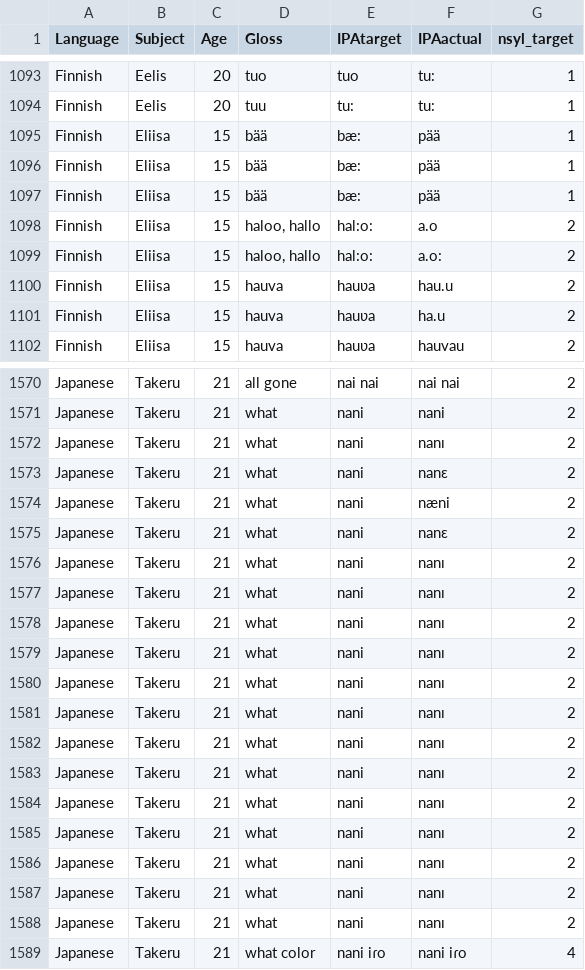
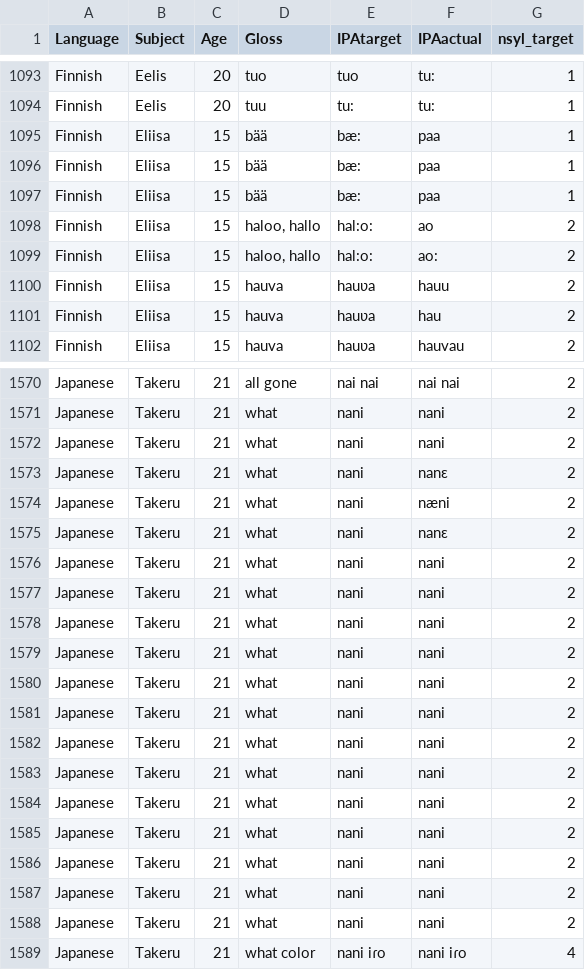
Before and after one commit to cathelaing/Laing_Vihman_Chapter, a CSV file: data_ready.csv, drawn as a sheet; only a part is shown, gaps mark what is left out; the diff covers the shown part only.

```diff
--- a/data_ready.csv
+++ b/data_ready.csv
@@ -1094,9 +1094,9 @@ Finnish,Eelis,20,tuo,tuo,tu:,1
 Finnish,Eelis,20,tuu,tu:,tu:,1
-Finnish,Eliisa,15,bää,bæ:,pää,1
-Finnish,Eliisa,15,bää,bæ:,pää,1
-Finnish,Eliisa,15,bää,bæ:,pää,1
-Finnish,Eliisa,15,"haloo, hallo",hal:o:,a.o,2
-Finnish,Eliisa,15,"haloo, hallo",hal:o:,a.o:,2
-Finnish,Eliisa,15,hauva,hauʋa,hau.u,2
-Finnish,Eliisa,15,hauva,hauʋa,ha.u,2
+Finnish,Eliisa,15,bää,bæ:,paa,1
+Finnish,Eliisa,15,bää,bæ:,paa,1
+Finnish,Eliisa,15,bää,bæ:,paa,1
+Finnish,Eliisa,15,"haloo, hallo",hal:o:,ao,2
+Finnish,Eliisa,15,"haloo, hallo",hal:o:,ao:,2
+Finnish,Eliisa,15,hauva,hauʋa,hauu,2
+Finnish,Eliisa,15,hauva,hauʋa,hau,2
 Finnish,Eliisa,15,hauva,hauʋa,hauvau,2
@@ -1571,3 +1571,3 @@ Japanese,Takeru,21,all gone,nai nai,nai nai,2
 Japanese,Takeru,21,what,nani,nani,2
-Japanese,Takeru,21,what,nani,nanı,2
+Japanese,Takeru,21,what,nani,nani,2
 Japanese,Takeru,21,what,nani,nanɛ,2
@@ -1575,15 +1575,15 @@ Japanese,Takeru,21,what,nani,næni,2
 Japanese,Takeru,21,what,nani,nanɛ,2
-Japanese,Takeru,21,what,nani,nanı,2
-Japanese,Takeru,21,what,nani,nanı,2
-Japanese,Takeru,21,what,nani,nanı,2
-Japanese,Takeru,21,what,nani,nanı,2
-Japanese,Takeru,21,what,nani,nanı,2
-Japanese,Takeru,21,what,nani,nanı,2
-Japanese,Takeru,21,what,nani,nanı,2
-Japanese,Takeru,21,what,nani,nanı,2
-Japanese,Takeru,21,what,nani,nanı,2
-Japanese,Takeru,21,what,nani,nanı,2
-Japanese,Takeru,21,what,nani,nanı,2
-Japanese,Takeru,21,what,nani,nanı,2
-Japanese,Takeru,21,what,nani,nanı,2
+Japanese,Takeru,21,what,nani,nani,2
+Japanese,Takeru,21,what,nani,nani,2
+Japanese,Takeru,21,what,nani,nani,2
+Japanese,Takeru,21,what,nani,nani,2
+Japanese,Takeru,21,what,nani,nani,2
+Japanese,Takeru,21,what,nani,nani,2
+Japanese,Takeru,21,what,nani,nani,2
+Japanese,Takeru,21,what,nani,nani,2
+Japanese,Takeru,21,what,nani,nani,2
+Japanese,Takeru,21,what,nani,nani,2
+Japanese,Takeru,21,what,nani,nani,2
+Japanese,Takeru,21,what,nani,nani,2
+Japanese,Takeru,21,what,nani,nani,2
 Japanese,Takeru,21,what color,nani iɾo,nani iɾo,4
```
Also changed, not shown: 50 edited cells elsewhere in this file, IPA transcriptions.csv, unprepared_data_edited.csv, 7 other files.
